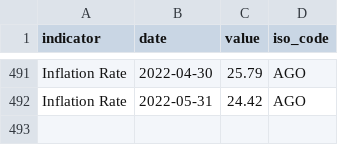
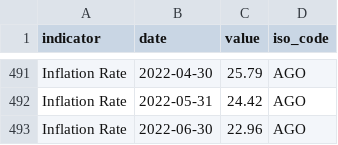
Before and after one commit to ONEcampaign/bblocks, a CSV file: bblocks/import_tools/stored_data/wfp_raw/AGO_inflation.csv, drawn as a sheet; only a part is shown, gaps mark what is left out.

Commit message:
data update

```diff
--- a/bblocks/import_tools/stored_data/wfp_raw/AGO_inflation.csv
+++ b/bblocks/import_tools/stored_data/wfp_raw/AGO_inflation.csv
@@ -492 +492,2 @@ Inflation Rate,2022-04-30,25.79,AGO
 Inflation Rate,2022-05-31,24.42,AGO
+Inflation Rate,2022-06-30,22.96,AGO
```
Also changed, not shown: bblocks/import_tools/stored_data/wfp_raw/AFG_insufficient_food.csv, bblocks/import_tools/stored_data/wfp_raw/AGO_insufficient_food.csv, 2 other files.
